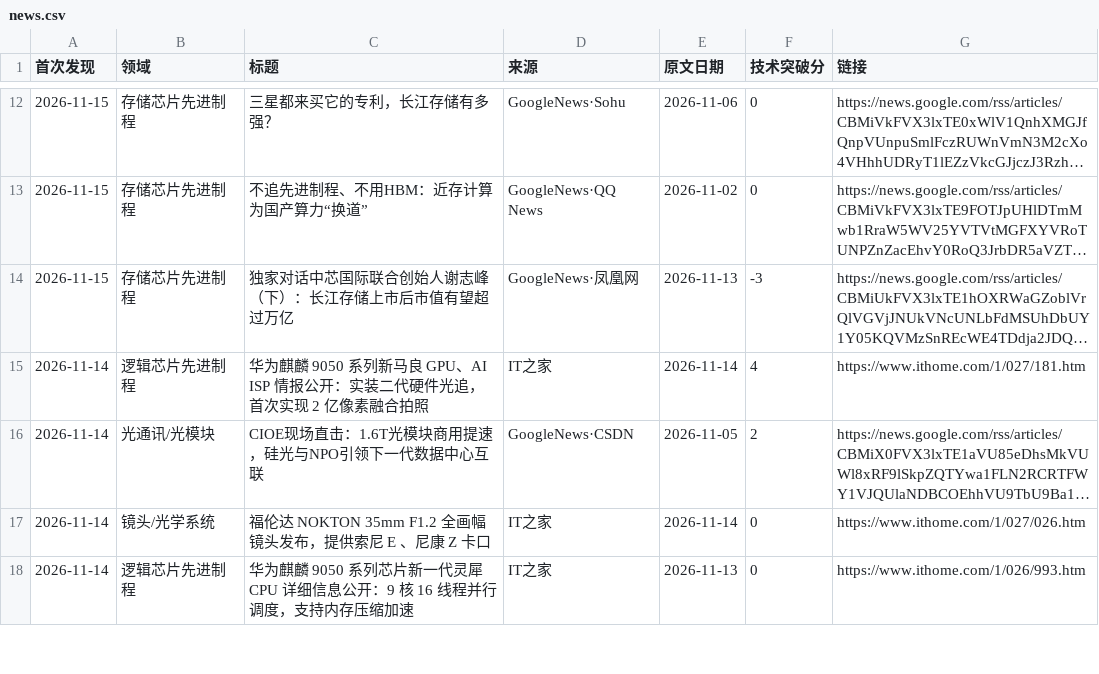
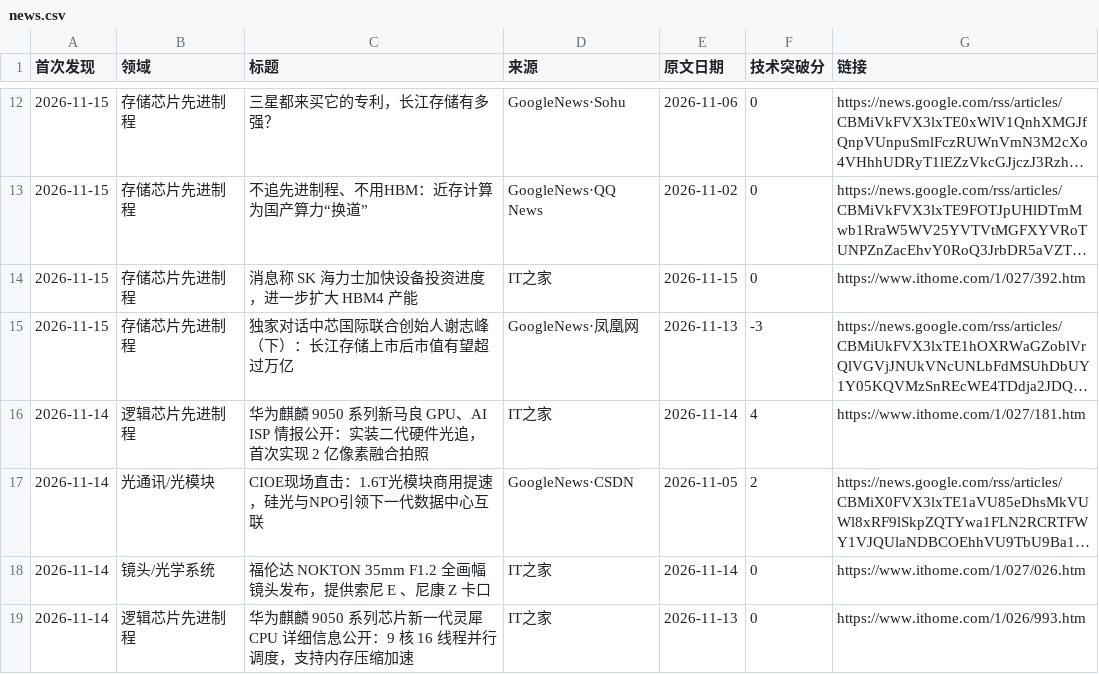
Before and after one commit to fenggg1988/china-semi-tracker, a CSV file: data/news.csv, drawn as a sheet; only a part is shown, gaps mark what is left out; long unchanged cells end in …; the diff names each change by its address in the sheet, - before the commit and + after, or states it on an @@ line.

```diff
--- a/data/news.csv
+++ b/data/news.csv
+row 14: 2026-11-15 | 存储芯片先进制程 | 消息称 SK 海力士加快设备投资进度，进一步扩大 HBM4 产能 | IT之家 | 2026-11-15 | 0 | https://www.ithome.com/1/027/392.htm
```
Also changed, not shown: 2 other files.
